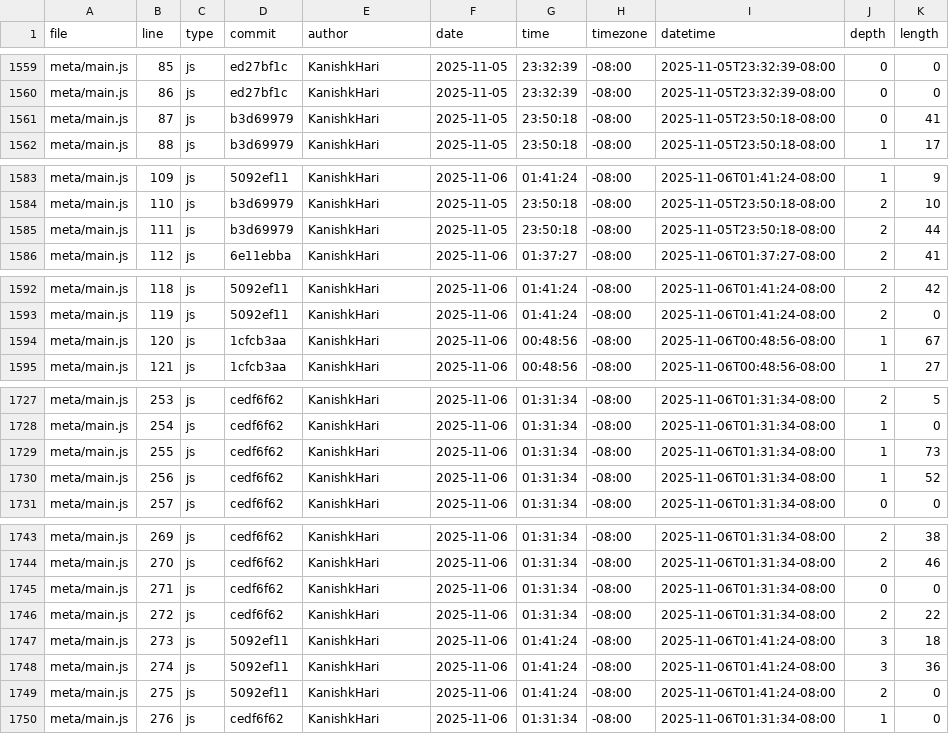
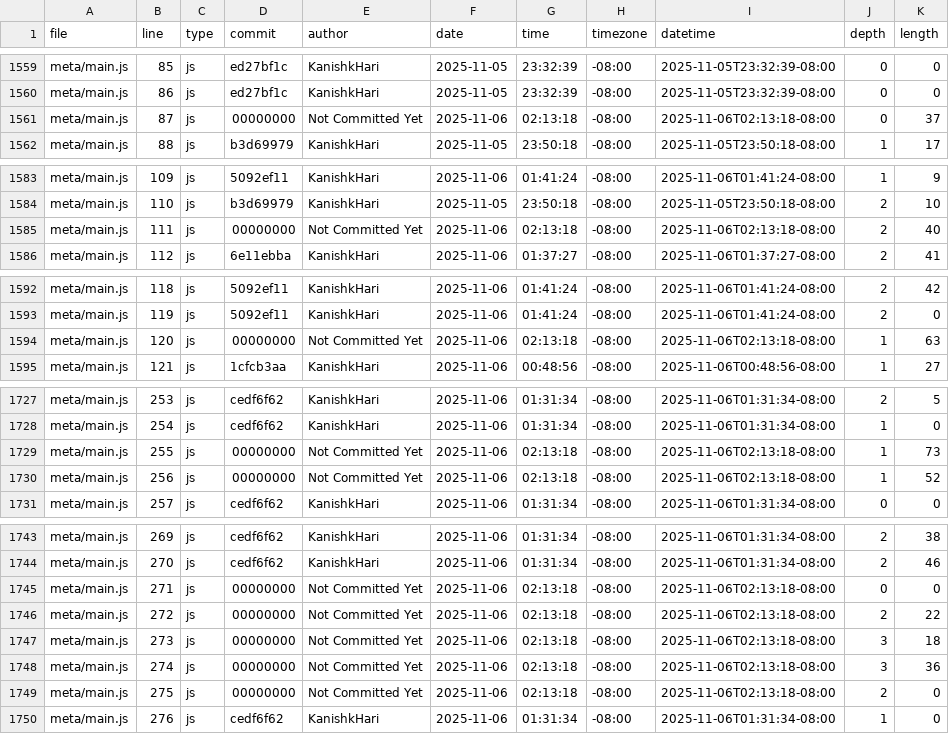
Before and after one commit to KanishkHari/portfolio, a CSV file: meta/loc.csv, drawn as a sheet; only a part is shown, gaps mark what is left out; the diff covers the shown part only.

```diff
--- a/meta/loc.csv
+++ b/meta/loc.csv
@@ -1560,3 +1560,3 @@ meta/main.js,85,js,ed27bf1c,KanishkHari,2025-11-05,23:32:39,-08:00,2025-11-05T23
 meta/main.js,86,js,ed27bf1c,KanishkHari,2025-11-05,23:32:39,-08:00,2025-11-05T23:32:39-08:00,0,0
-meta/main.js,87,js,b3d69979,KanishkHari,2025-11-05,23:50:18,-08:00,2025-11-05T23:50:18-08:00,0,41
+meta/main.js,87,js,00000000,Not Committed Yet,2025-11-06,02:13:18,-08:00,2025-11-06T02:13:18-08:00,0,37
 meta/main.js,88,js,b3d69979,KanishkHari,2025-11-05,23:50:18,-08:00,2025-11-05T23:50:18-08:00,1,17
@@ -1584,3 +1584,3 @@ meta/main.js,109,js,5092ef11,KanishkHari,2025-11-06,01:41:24,-08:00,2025-11-06T0
 meta/main.js,110,js,b3d69979,KanishkHari,2025-11-05,23:50:18,-08:00,2025-11-05T23:50:18-08:00,2,10
-meta/main.js,111,js,b3d69979,KanishkHari,2025-11-05,23:50:18,-08:00,2025-11-05T23:50:18-08:00,2,44
+meta/main.js,111,js,00000000,Not Committed Yet,2025-11-06,02:13:18,-08:00,2025-11-06T02:13:18-08:00,2,40
 meta/main.js,112,js,6e11ebba,KanishkHari,2025-11-06,01:37:27,-08:00,2025-11-06T01:37:27-08:00,2,41
@@ -1593,3 +1593,3 @@ meta/main.js,118,js,5092ef11,KanishkHari,2025-11-06,01:41:24,-08:00,2025-11-06T0
 meta/main.js,119,js,5092ef11,KanishkHari,2025-11-06,01:41:24,-08:00,2025-11-06T01:41:24-08:00,2,0
-meta/main.js,120,js,1cfcb3aa,KanishkHari,2025-11-06,00:48:56,-08:00,2025-11-06T00:48:56-08:00,1,67
+meta/main.js,120,js,00000000,Not Committed Yet,2025-11-06,02:13:18,-08:00,2025-11-06T02:13:18-08:00,1,63
 meta/main.js,121,js,1cfcb3aa,KanishkHari,2025-11-06,00:48:56,-08:00,2025-11-06T00:48:56-08:00,1,27
@@ -1728,4 +1728,4 @@ meta/main.js,253,js,cedf6f62,KanishkHari,2025-11-06,01:31:34,-08:00,2025-11-06T0
 meta/main.js,254,js,cedf6f62,KanishkHari,2025-11-06,01:31:34,-08:00,2025-11-06T01:31:34-08:00,1,0
-meta/main.js,255,js,cedf6f62,KanishkHari,2025-11-06,01:31:34,-08:00,2025-11-06T01:31:34-08:00,1,73
-meta/main.js,256,js,cedf6f62,KanishkHari,2025-11-06,01:31:34,-08:00,2025-11-06T01:31:34-08:00,1,52
+meta/main.js,255,js,00000000,Not Committed Yet,2025-11-06,02:13:18,-08:00,2025-11-06T02:13:18-08:00,1,73
+meta/main.js,256,js,00000000,Not Committed Yet,2025-11-06,02:13:18,-08:00,2025-11-06T02:13:18-08:00,1,52
 meta/main.js,257,js,cedf6f62,KanishkHari,2025-11-06,01:31:34,-08:00,2025-11-06T01:31:34-08:00,0,0
@@ -1744,7 +1744,7 @@ meta/main.js,269,js,cedf6f62,KanishkHari,2025-11-06,01:31:34,-08:00,2025-11-06T0
 meta/main.js,270,js,cedf6f62,KanishkHari,2025-11-06,01:31:34,-08:00,2025-11-06T01:31:34-08:00,2,46
-meta/main.js,271,js,cedf6f62,KanishkHari,2025-11-06,01:31:34,-08:00,2025-11-06T01:31:34-08:00,0,0
-meta/main.js,272,js,cedf6f62,KanishkHari,2025-11-06,01:31:34,-08:00,2025-11-06T01:31:34-08:00,2,22
-meta/main.js,273,js,5092ef11,KanishkHari,2025-11-06,01:41:24,-08:00,2025-11-06T01:41:24-08:00,3,18
-meta/main.js,274,js,5092ef11,KanishkHari,2025-11-06,01:41:24,-08:00,2025-11-06T01:41:24-08:00,3,36
-meta/main.js,275,js,5092ef11,KanishkHari,2025-11-06,01:41:24,-08:00,2025-11-06T01:41:24-08:00,2,0
+meta/main.js,271,js,00000000,Not Committed Yet,2025-11-06,02:13:18,-08:00,2025-11-06T02:13:18-08:00,0,0
+meta/main.js,272,js,00000000,Not Committed Yet,2025-11-06,02:13:18,-08:00,2025-11-06T02:13:18-08:00,2,22
+meta/main.js,273,js,00000000,Not Committed Yet,2025-11-06,02:13:18,-08:00,2025-11-06T02:13:18-08:00,3,18
+meta/main.js,274,js,00000000,Not Committed Yet,2025-11-06,02:13:18,-08:00,2025-11-06T02:13:18-08:00,3,36
+meta/main.js,275,js,00000000,Not Committed Yet,2025-11-06,02:13:18,-08:00,2025-11-06T02:13:18-08:00,2,0
 meta/main.js,276,js,cedf6f62,KanishkHari,2025-11-06,01:31:34,-08:00,2025-11-06T01:31:34-08:00,1,0
```
Also changed, not shown: 5 edited cells elsewhere in this file, 1 other file.
